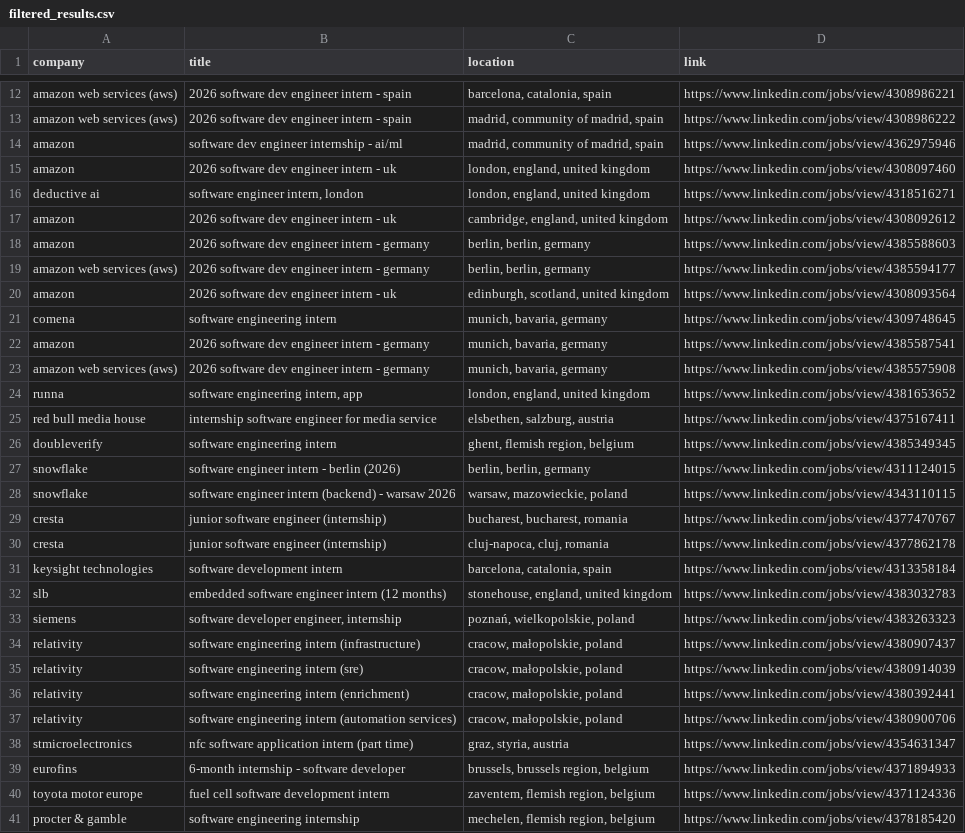
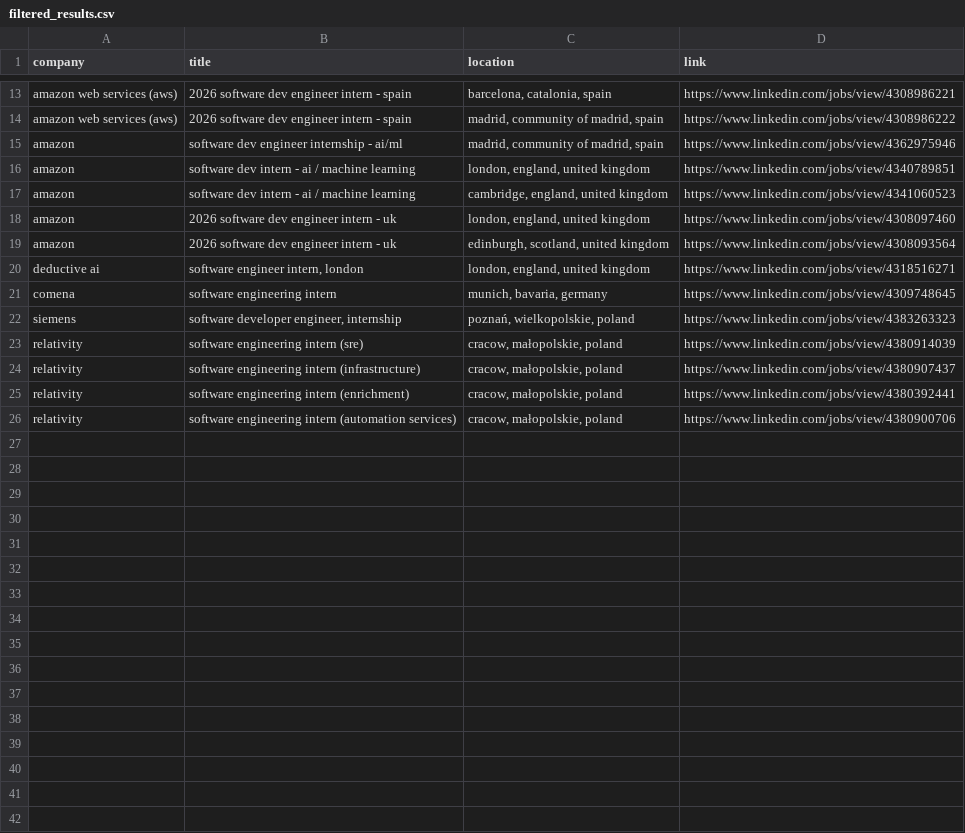
Before and after one commit to LorenzoLaCorte/internship-scraper, a CSV file: output/output-internships/filtered_results.csv, drawn as a sheet; only a part is shown, gaps mark what is left out; the diff covers the shown part only.

```diff
--- a/output/output-internships/filtered_results.csv
+++ b/output/output-internships/filtered_results.csv
@@ -14,28 +15,12 @@ amazon web services (aws)|2026 software dev engineer intern - spain|madrid, comm
 amazon|software dev engineer internship - ai/ml|madrid, community of madrid, spain|https://www.linkedin.com/jobs/view/4362975946
+amazon|software dev intern - ai / machine learning|london, england, united kingdom|https://www.linkedin.com/jobs/view/4340789851
+amazon|software dev intern - ai / machine learning|cambridge, england, united kingdom|https://www.linkedin.com/jobs/view/4341060523
 amazon|2026 software dev engineer intern - uk|london, england, united kingdom|https://www.linkedin.com/jobs/view/4308097460
+amazon|2026 software dev engineer intern - uk|edinburgh, scotland, united kingdom|https://www.linkedin.com/jobs/view/4308093564
 deductive ai|software engineer intern, london|london, england, united kingdom|https://www.linkedin.com/jobs/view/4318516271
-amazon|2026 software dev engineer intern - uk|cambridge, england, united kingdom|https://www.linkedin.com/jobs/view/4308092612
-amazon|2026 software dev engineer intern - germany|berlin, berlin, germany|https://www.linkedin.com/jobs/view/4385588603
-amazon web services (aws)|2026 software dev engineer intern - germany|berlin, berlin, germany|https://www.linkedin.com/jobs/view/4385594177
-amazon|2026 software dev engineer intern - uk|edinburgh, scotland, united kingdom|https://www.linkedin.com/jobs/view/4308093564
 comena|software engineering intern|munich, bavaria, germany|https://www.linkedin.com/jobs/view/4309748645
-amazon|2026 software dev engineer intern - germany|munich, bavaria, germany|https://www.linkedin.com/jobs/view/4385587541
-amazon web services (aws)|2026 software dev engineer intern - germany|munich, bavaria, germany|https://www.linkedin.com/jobs/view/4385575908
-runna|software engineering intern, app|london, england, united kingdom|https://www.linkedin.com/jobs/view/4381653652
-red bull media house|internship software engineer  for media service|elsbethen, salzburg, austria|https://www.linkedin.com/jobs/view/4375167411
-doubleverify|software engineering intern|ghent, flemish region, belgium|https://www.linkedin.com/jobs/view/4385349345
-snowflake|software engineer intern - berlin (2026)|berlin, berlin, germany|https://www.linkedin.com/jobs/view/4311124015
-snowflake|software engineer intern (backend) - warsaw 2026|warsaw, mazowieckie, poland|https://www.linkedin.com/jobs/view/4343110115
-cresta|junior software engineer (internship)|bucharest, bucharest, romania|https://www.linkedin.com/jobs/view/4377470767
-cresta|junior software engineer (internship)|cluj-napoca, cluj, romania|https://www.linkedin.com/jobs/view/4377862178
-keysight technologies|software development intern|barcelona, catalonia, spain|https://www.linkedin.com/jobs/view/4313358184
-slb|embedded software engineer intern (12 months)|stonehouse, england, united kingdom|https://www.linkedin.com/jobs/view/4383032783
 siemens|software developer engineer, internship|poznań, wielkopolskie, poland|https://www.linkedin.com/jobs/view/4383263323
+relativity|software engineering intern (sre)|cracow, małopolskie, poland|https://www.linkedin.com/jobs/view/4380914039
 relativity|software engineering intern (infrastructure)|cracow, małopolskie, poland|https://www.linkedin.com/jobs/view/4380907437
-relativity|software engineering intern (sre)|cracow, małopolskie, poland|https://www.linkedin.com/jobs/view/4380914039
 relativity|software engineering intern (enrichment)|cracow, małopolskie, poland|https://www.linkedin.com/jobs/view/4380392441
 relativity|software engineering intern (automation services)|cracow, małopolskie, poland|https://www.linkedin.com/jobs/view/4380900706
-stmicroelectronics|nfc software application intern (part time)|graz, styria, austria|https://www.linkedin.com/jobs/view/4354631347
-eurofins|6-month internship - software developer|brussels, brussels region, belgium|https://www.linkedin.com/jobs/view/4371894933
-toyota motor europe|fuel cell software development intern|zaventem, flemish region, belgium|https://www.linkedin.com/jobs/view/4371124336
-procter & gamble|software engineering internship|mechelen, flemish region, belgium|https://www.linkedin.com/jobs/view/4378185420
```
Also changed, not shown: 2 added rows, 6 removed rows and 1 edited cell elsewhere in this file, 2 other files.
